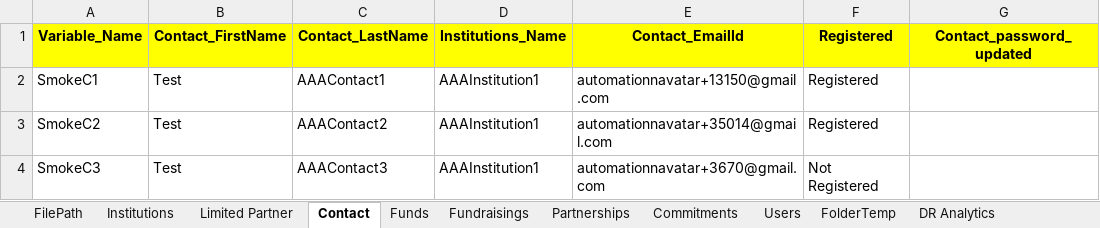
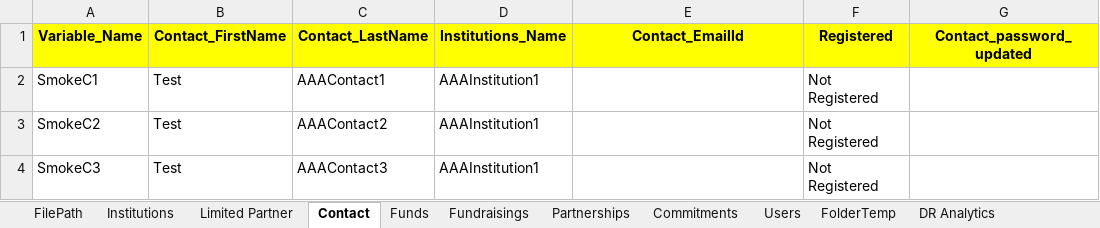
Before and after one commit to NitinNavatar/IP1.9, an Excel workbook: SmokeTestCases.xlsx, sheet Contact, drawn as a sheet; only a part is shown; values as stored, in another font and other column widths than the file's, no borders; the diff names each change by its address in the sheet, - before the commit and + after, or states it on an @@ line.

```diff
--- a/SmokeTestCases.xlsx (sheet Contact)
+++ b/SmokeTestCases.xlsx (sheet Contact)
-E2 (Contact_EmailId): automationnavatar+13150@gmail.com
+E2 (Contact_EmailId): (empty)
-F2:F3 (Registered): Registered
+F2:F3 (Registered): Not Registered
-E3 (Contact_EmailId): automationnavatar+35014@gmail.com
+E3 (Contact_EmailId): (empty)
-E4 (Contact_EmailId): automationnavatar+3670@gmail.com
+E4 (Contact_EmailId): (empty)
```
Also changed, not shown: sheet Users, sheet FilePath, 2 other files.
